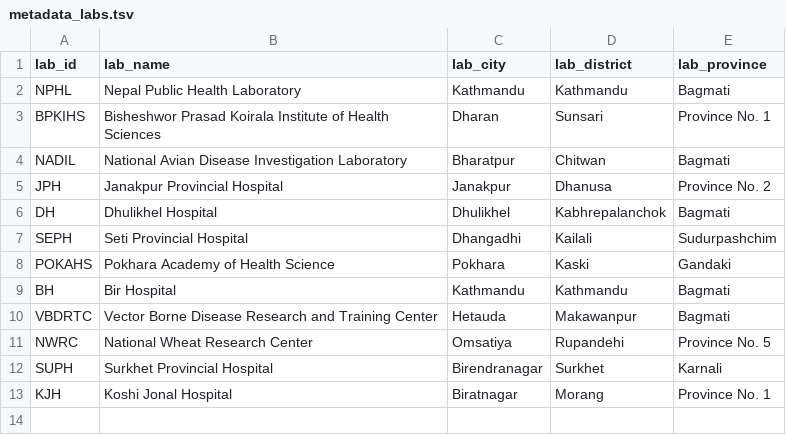
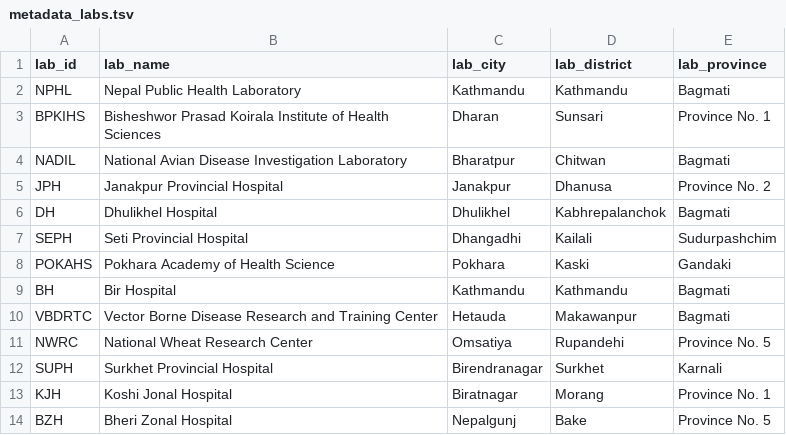
Before and after one commit to raunakms/covid19nepal, a TSV file: data/metadata_labs.tsv, drawn as a sheet; the diff names each change by its address in the sheet, - before the commit and + after, or states it on an @@ line.

```diff
--- a/data/metadata_labs.tsv
+++ b/data/metadata_labs.tsv
+row 14: BZH | Bheri Zonal Hospital | Nepalgunj | Bake | Province No. 5
```
Also changed, not shown: data/data_by_labs.tsv, data/data_total.tsv, 1 other file.
